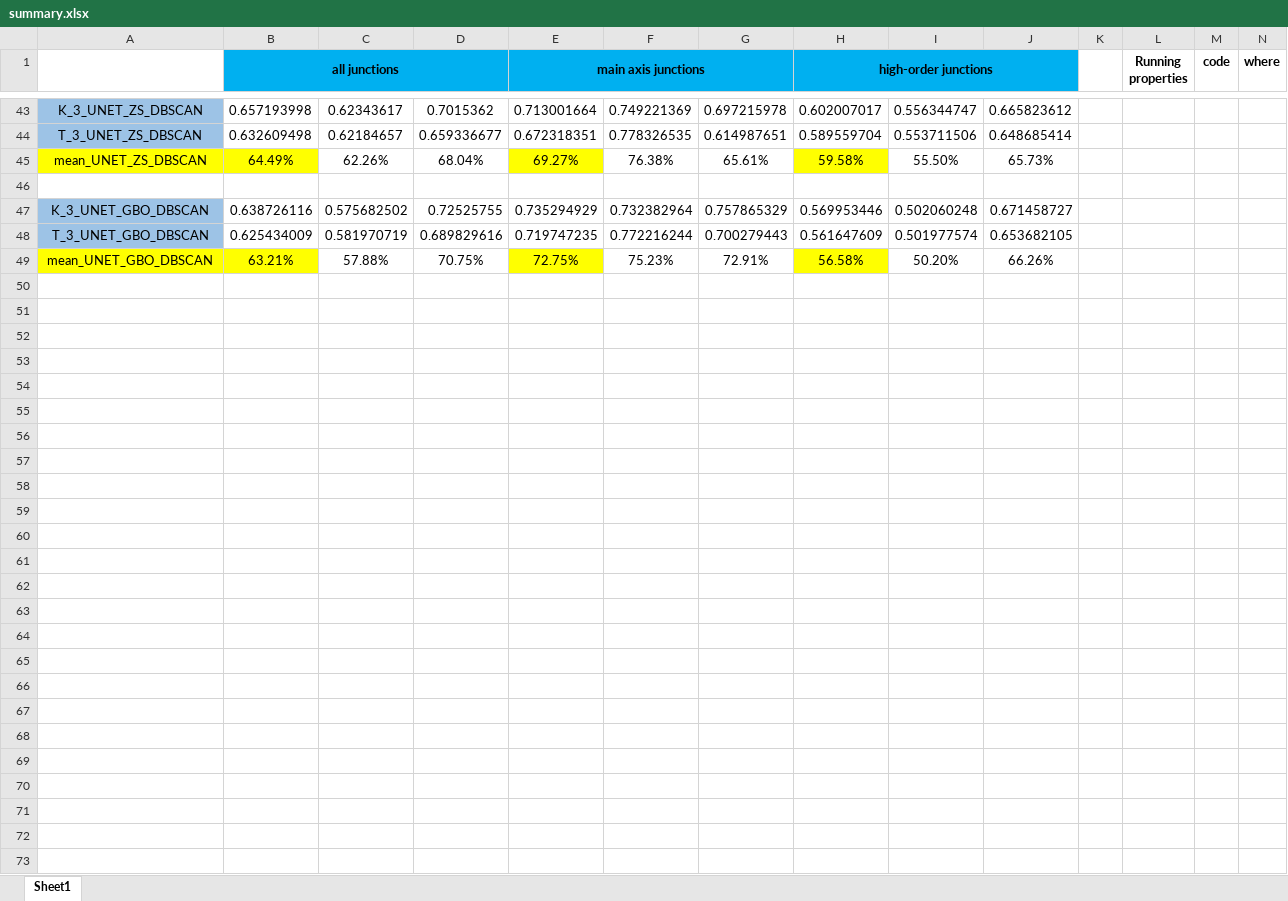
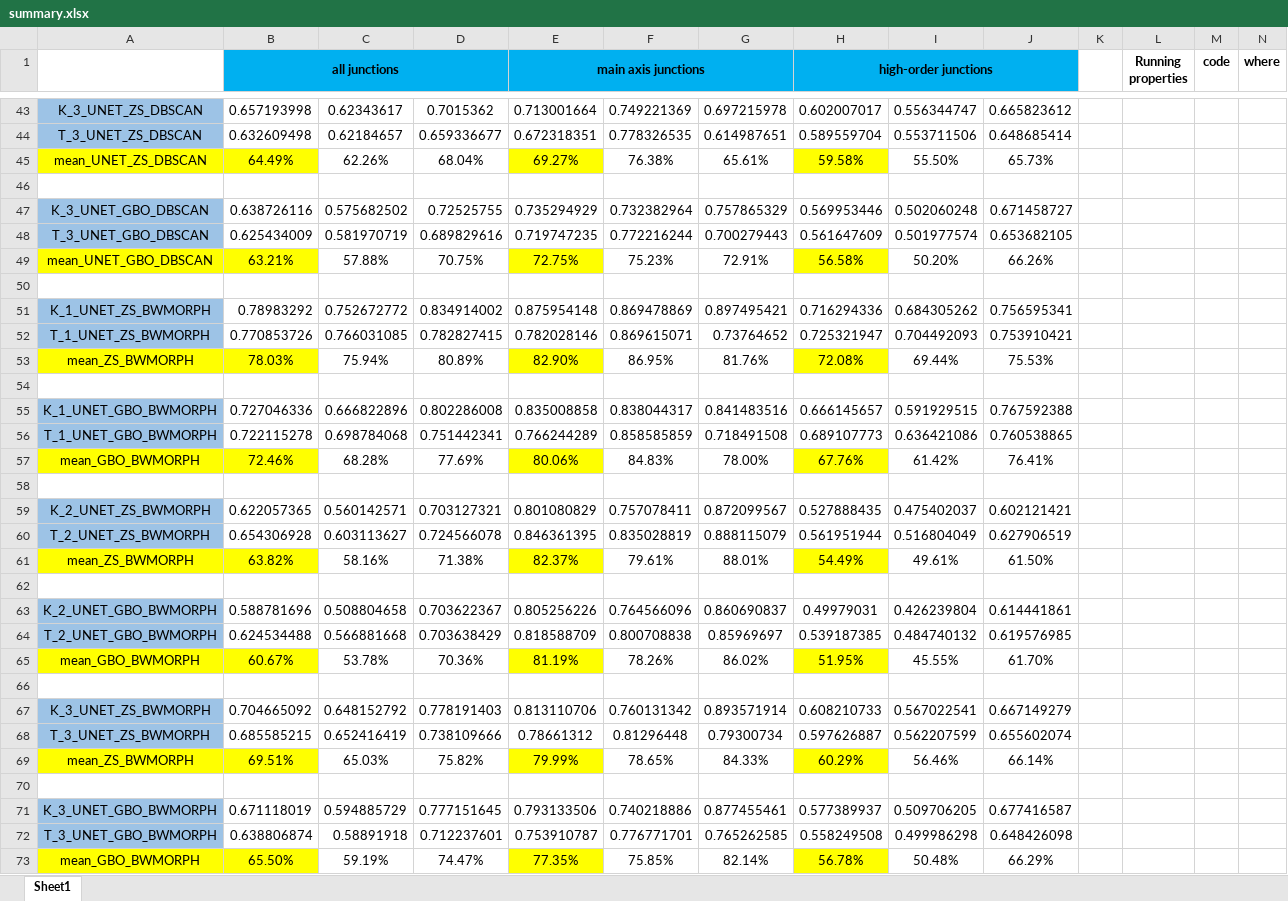
Before and after one commit to lam-thai-nguyen/Rice-Panicle-Architecture-Analysis, an Excel workbook: data/junction_detection_result/summary.xlsx, sheet Sheet1, drawn as a sheet; only a part is shown, gaps mark what is left out; values as stored, in another font and other column widths than the file's, no borders; rows hold the shown columns only; the diff names each change by its address in the sheet, - before the commit and + after, or states it on an @@ line.

Commit message:
update

```diff
--- a/data/junction_detection_result/summary.xlsx (sheet Sheet1)
+++ b/data/junction_detection_result/summary.xlsx (sheet Sheet1)
+row 50: (empty)
+row 51: K_1_UNET_ZS_BWMORPH | 0.78983292 | 0.752672772 | 0.834914002 | 0.875954148 | 0.869478869 | 0.897495421 | 0.716294336 | 0.684305262 | 0.756595341
+row 52: T_1_UNET_ZS_BWMORPH | 0.770853726 | 0.766031085 | 0.782827415 | 0.782028146 | 0.869615071 | 0.73764652 | 0.725321947 | 0.704492093 | 0.753910421
+row 53: mean_ZS_BWMORPH | 78.03% | 75.94% | 80.89% | 82.90% | 86.95% | 81.76% | 72.08% | 69.44% | 75.53%
+row 54: (empty)
+row 55: K_1_UNET_GBO_BWMORPH | 0.727046336 | 0.666822896 | 0.802286008 | 0.835008858 | 0.838044317 | 0.841483516 | 0.666145657 | 0.591929515 | 0.767592388
+row 56: T_1_UNET_GBO_BWMORPH | 0.722115278 | 0.698784068 | 0.751442341 | 0.766244289 | 0.858585859 | 0.718491508 | 0.689107773 | 0.636421086 | 0.760538865
+row 57: mean_GBO_BWMORPH | 72.46% | 68.28% | 77.69% | 80.06% | 84.83% | 78.00% | 67.76% | 61.42% | 76.41%
+row 58: (empty)
+row 59: K_2_UNET_ZS_BWMORPH | 0.622057365 | 0.560142571 | 0.703127321 | 0.801080829 | 0.757078411 | 0.872099567 | 0.527888435 | 0.475402037 | 0.602121421
+row 60: T_2_UNET_ZS_BWMORPH | 0.654306928 | 0.603113627 | 0.724566078 | 0.846361395 | 0.835028819 | 0.888115079 | 0.561951944 | 0.516804049 | 0.627906519
+row 61: mean_ZS_BWMORPH | 63.82% | 58.16% | 71.38% | 82.37% | 79.61% | 88.01% | 54.49% | 49.61% | 61.50%
+row 62: (empty)
+row 63: K_2_UNET_GBO_BWMORPH | 0.588781696 | 0.508804658 | 0.703622367 | 0.805256226 | 0.764566096 | 0.860690837 | 0.49979031 | 0.426239804 | 0.614441861
+row 64: T_2_UNET_GBO_BWMORPH | 0.624534488 | 0.566881668 | 0.703638429 | 0.818588709 | 0.800708838 | 0.85969697 | 0.539187385 | 0.484740132 | 0.619576985
+row 65: mean_GBO_BWMORPH | 60.67% | 53.78% | 70.36% | 81.19% | 78.26% | 86.02% | 51.95% | 45.55% | 61.70%
+row 66: (empty)
+row 67: K_3_UNET_ZS_BWMORPH | 0.704665092 | 0.648152792 | 0.778191403 | 0.813110706 | 0.760131342 | 0.893571914 | 0.608210733 | 0.567022541 | 0.667149279
+row 68: T_3_UNET_ZS_BWMORPH | 0.685585215 | 0.652416419 | 0.738109666 | 0.78661312 | 0.81296448 | 0.79300734 | 0.597626887 | 0.562207599 | 0.655602074
+row 69: mean_ZS_BWMORPH | 69.51% | 65.03% | 75.82% | 79.99% | 78.65% | 84.33% | 60.29% | 56.46% | 66.14%
+row 70: (empty)
+row 71: K_3_UNET_GBO_BWMORPH | 0.671118019 | 0.594885729 | 0.777151645 | 0.793133506 | 0.740218886 | 0.877455461 | 0.577389937 | 0.509706205 | 0.677416587
+row 72: T_3_UNET_GBO_BWMORPH | 0.638806874 | 0.58891918 | 0.712237601 | 0.753910787 | 0.776771701 | 0.765262585 | 0.558249508 | 0.499986298 | 0.648426098
+row 73: mean_GBO_BWMORPH | 65.50% | 59.19% | 74.47% | 77.35% | 75.85% | 82.14% | 56.78% | 50.48% | 66.29%
```
